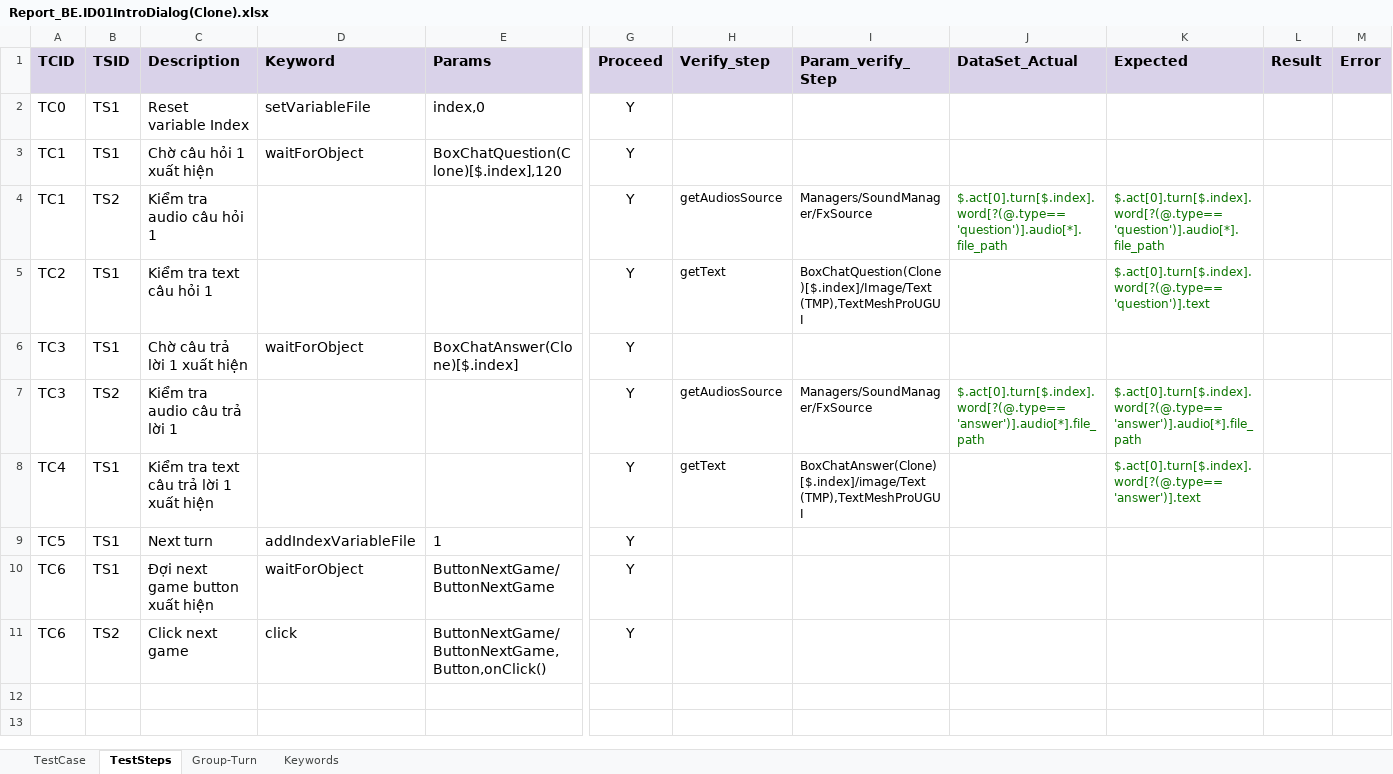
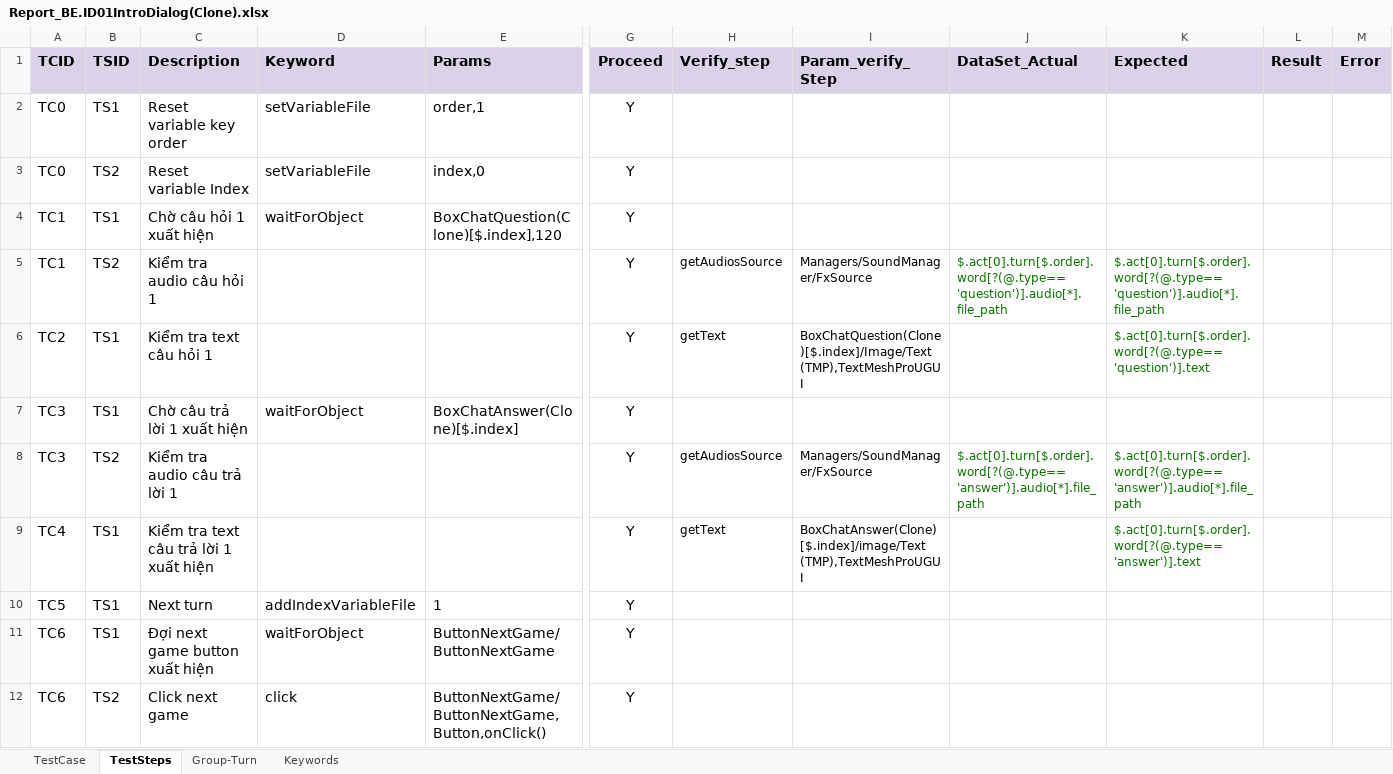
Before and after one commit to ngale892/tool_test_game, an Excel workbook: config/testcases/Report_BE.ID01IntroDialog(Clone).xlsx, sheet TestSteps, drawn as a sheet; only a part is shown, gaps mark what is left out; values as stored, in another font and other column widths than the file's, no borders; charts and pictures and conditional formats not drawn; addresses are those after the commit; rows hold the shown columns only; the diff names each change by its address in the sheet, - before the commit and + after, or states it on an @@ line.

```diff
--- a/config/testcases/Report_BE.ID01IntroDialog(Clone).xlsx (sheet TestSteps)
+++ b/config/testcases/Report_BE.ID01IntroDialog(Clone).xlsx (sheet TestSteps)
+row 2: TC0 | TS1 | Reset variable key order | setVariableFile | order,1 | Y
-B3 (TSID): TS1
+B3 (TSID): TS2
-J5 (DataSet_Actual): $.act[0].turn[$.index].word[?(@.type=='question')].audio[*].file_path
+J5 (DataSet_Actual): $.act[0].turn[$.order].word[?(@.type=='question')].audio[*].file_path
-K5 (Expected): $.act[0].turn[$.index].word[?(@.type=='question')].audio[*].file_path
+K5 (Expected): $.act[0].turn[$.order].word[?(@.type=='question')].audio[*].file_path
-K6 (Expected): $.act[0].turn[$.index].word[?(@.type=='question')].text
+K6 (Expected): $.act[0].turn[$.order].word[?(@.type=='question')].text
-J8 (DataSet_Actual): $.act[0].turn[$.index].word[?(@.type=='answer')].audio[*].file_path
+J8 (DataSet_Actual): $.act[0].turn[$.order].word[?(@.type=='answer')].audio[*].file_path
-K8 (Expected): $.act[0].turn[$.index].word[?(@.type=='answer')].audio[*].file_path
+K8 (Expected): $.act[0].turn[$.order].word[?(@.type=='answer')].audio[*].file_path
-K9 (Expected): $.act[0].turn[$.index].word[?(@.type=='answer')].text
+K9 (Expected): $.act[0].turn[$.order].word[?(@.type=='answer')].text
```
Also changed, not shown: config/testcases/Report_BrickLayer.BE.RS01(Clone).xlsx, 5 other files.
